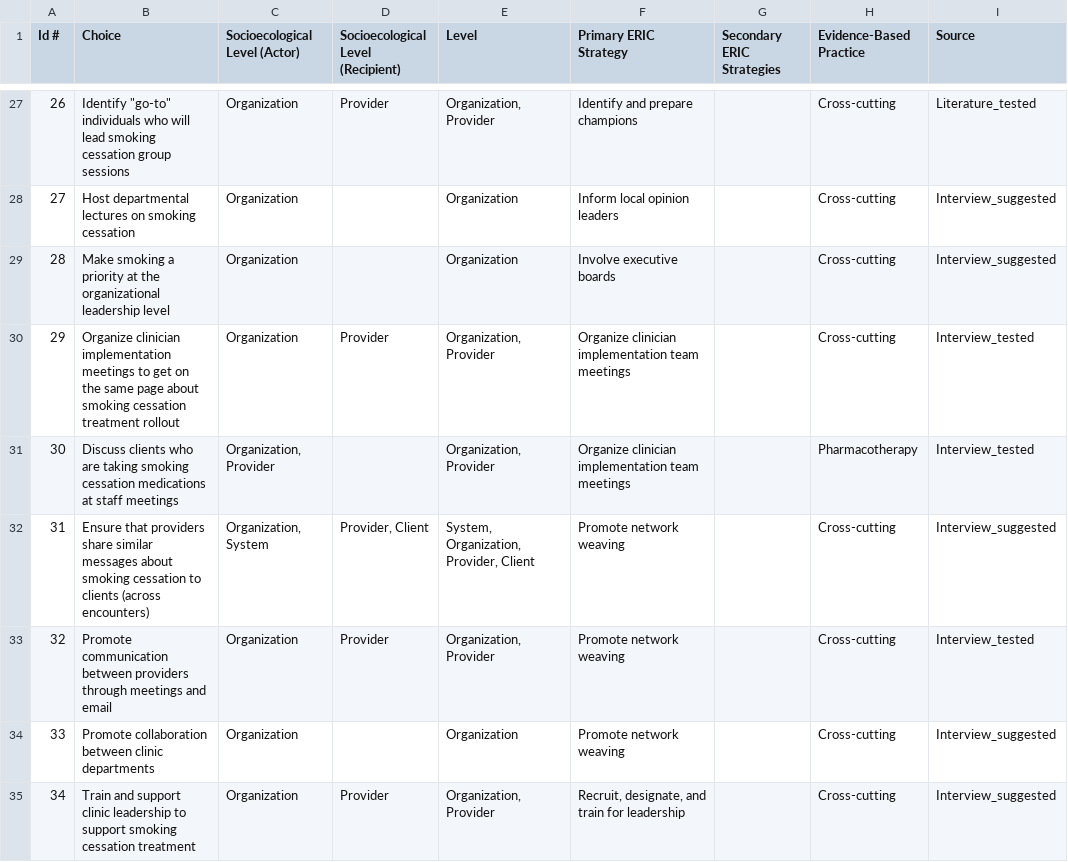
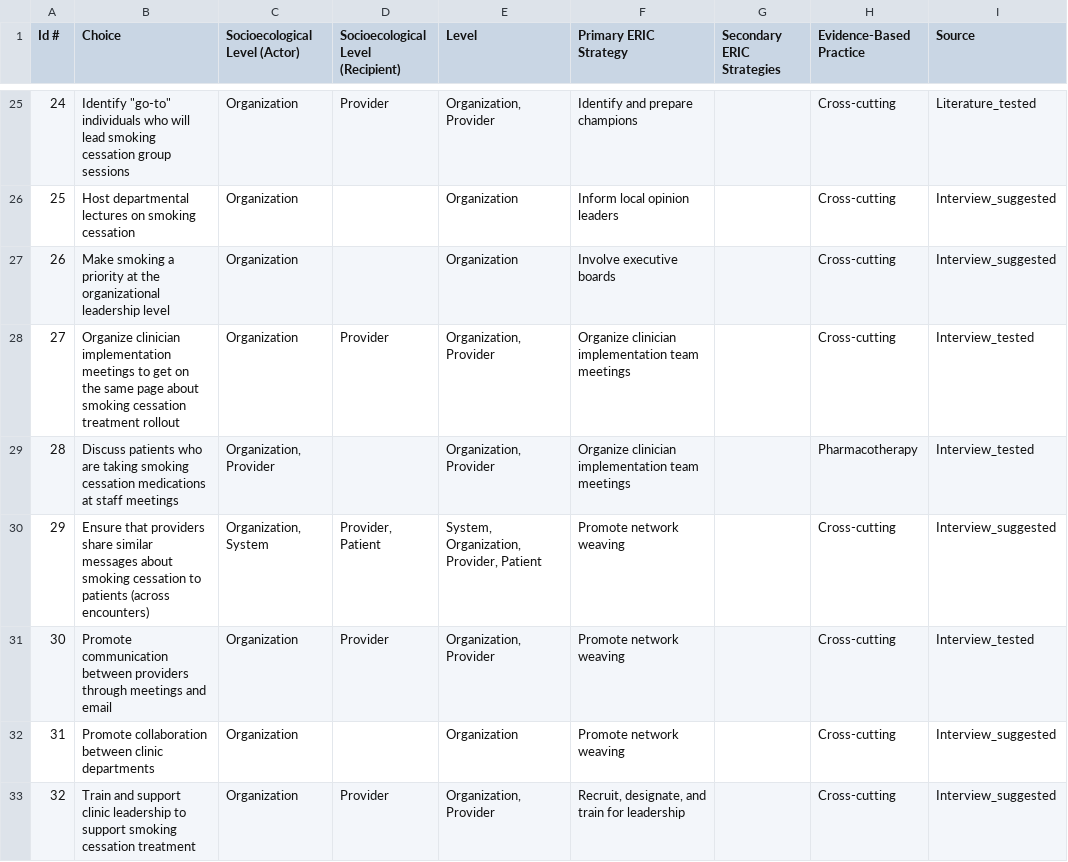
Before and after one commit to Ayoyemit/IMPACT-S2S, a CSV file: data/Strategies.csv, drawn as a sheet; only a part is shown, gaps mark what is left out; addresses are those after the commit; the diff covers the shown part only; the diff names each change by its address in the sheet, - before the commit and + after, or states it on an @@ line.

```diff
--- a/data/Strategies.csv
+++ b/data/Strategies.csv
@@ column A (Id #) renumbered from row 3 down @@
-B29 (Choice): Discuss clients who are…
+B29 (Choice): Discuss patients who are…
-B30 (Choice): …cessation to clients (across encounters)
+B30 (Choice): …cessation to patients (across encounters)
-D30: Provider, Client
+D30: Provider, Patient
-E30 (Level): System, Organization, Provider, Client
+E30 (Level): System, Organization, Provider, Patient
```
Also changed, not shown: 5 removed rows and 115 edited cells elsewhere in this file, 3 other files.
